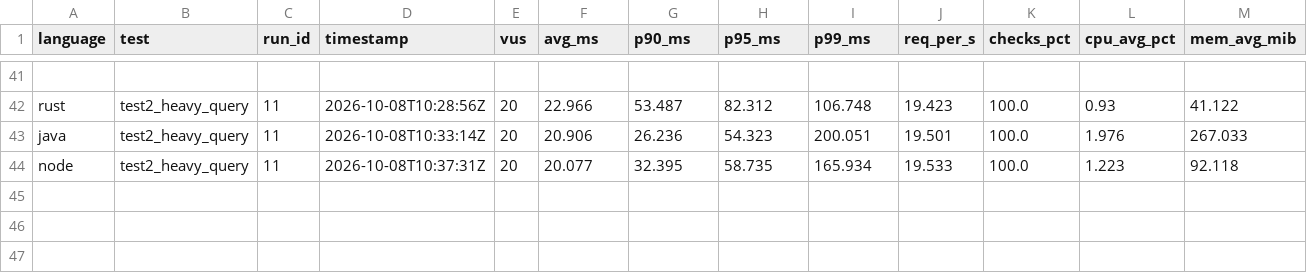
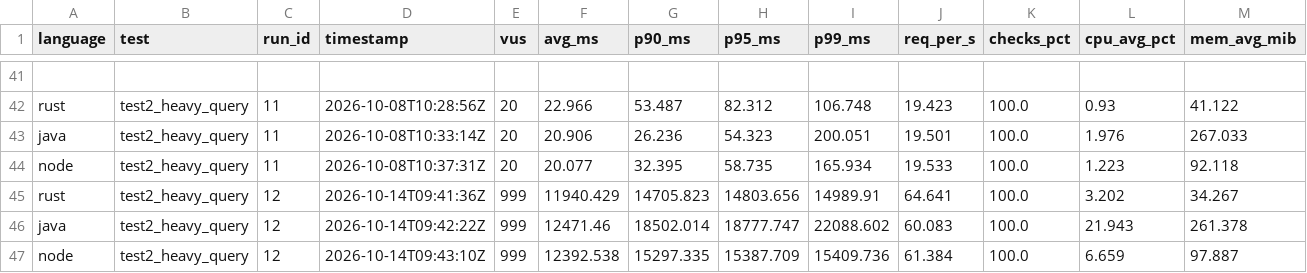
Before and after one commit to alescarpino/tesi-rust-benchmark, a CSV file: results/raw/test2_heavy_query.csv, drawn as a sheet; only a part is shown, gaps mark what is left out; rows hold the shown columns only; the diff names each change by its address in the sheet, - before the commit and + after, or states it on an @@ line.

Commit message:
test 3 (de)serializzazione per tutti e tre i linguaggi con test k6 funzionante

```diff
--- a/results/raw/test2_heavy_query.csv
+++ b/results/raw/test2_heavy_query.csv
+row 45: rust | test2_heavy_query | 12 | 2026-10-14T09:41:36Z | 999 | 11940.429 | 14705.823 | 14803.656 | 14989.91 | 64.641 | 100.0 | 3.202 | 34.267
+row 46: java | test2_heavy_query | 12 | 2026-10-14T09:42:22Z | 999 | 12471.46 | 18502.014 | 18777.747 | 22088.602 | 60.083 | 100.0 | 21.943 | 261.378
+row 47: node | test2_heavy_query | 12 | 2026-10-14T09:43:10Z | 999 | 12392.538 | 15297.335 | 15387.709 | 15409.736 | 61.384 | 100.0 | 6.659 | 97.887
```
Also changed, not shown: 12 other files.
